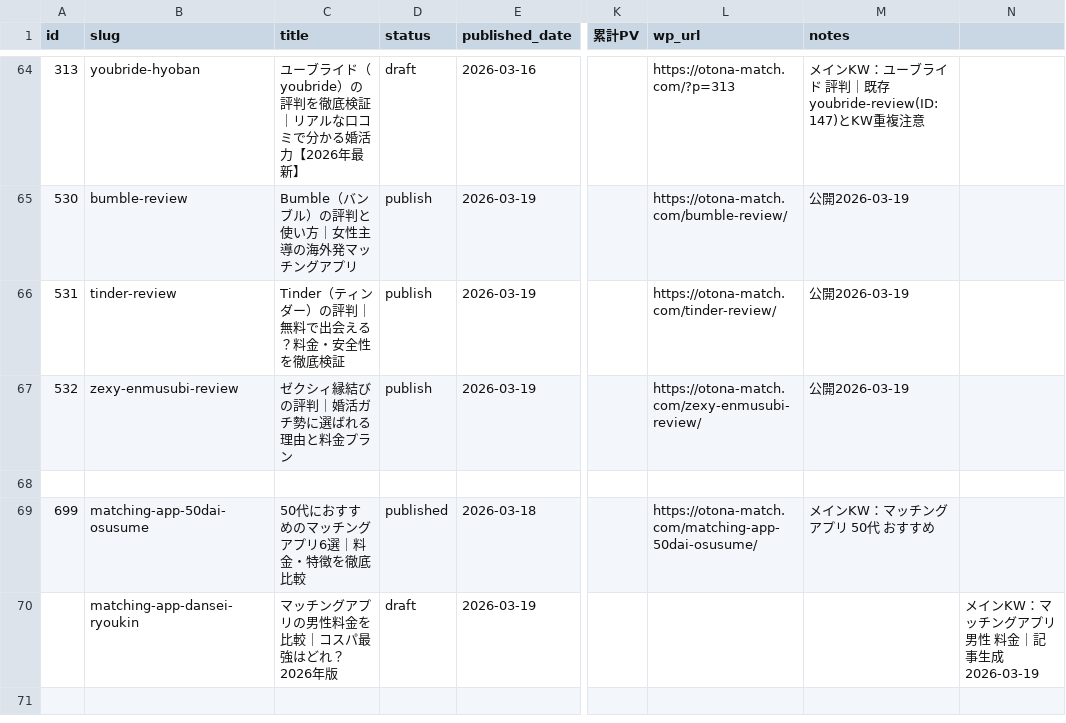
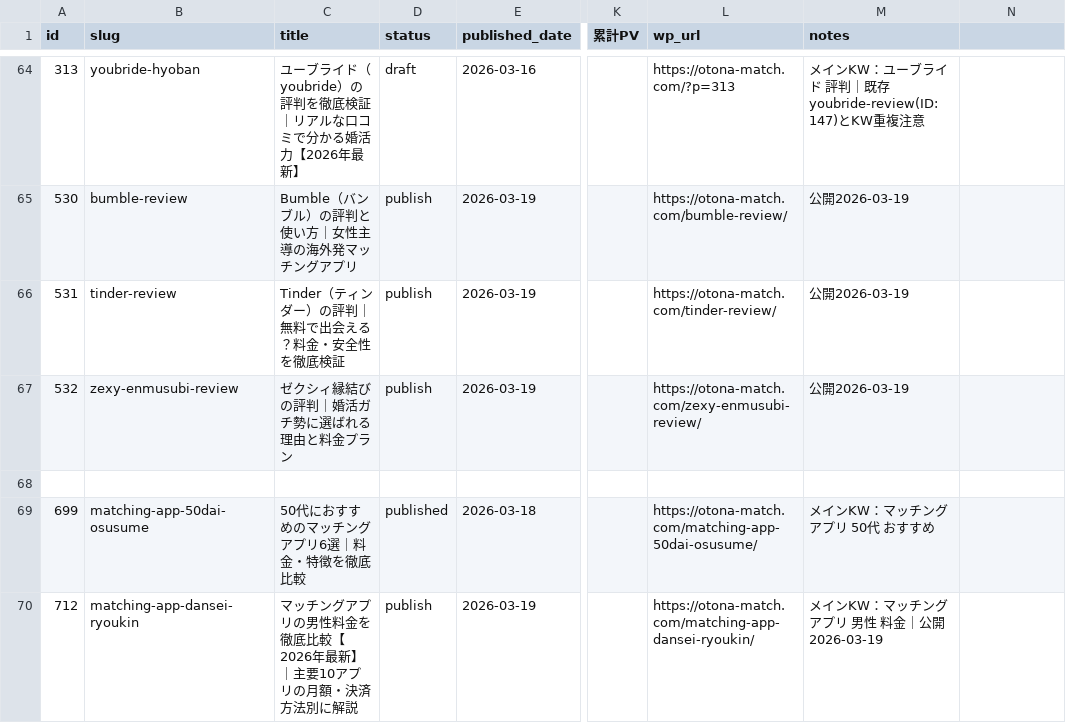
Before and after one commit to tmizuno27/claude-code, a CSV file: otona-match.com/outputs/article-management.csv, drawn as a sheet; only a part is shown, gaps mark what is left out; the diff names each change by its address in the sheet, - before the commit and + after, or states it on an @@ line.

Commit message:
auto-sync: 2026-03-19 06:19:35

```diff
--- a/otona-match.com/outputs/article-management.csv
+++ b/otona-match.com/outputs/article-management.csv
-A70 (id): (empty)
+A70 (id): 712
-C70 (title): マッチングアプリの男性料金を比較｜コスパ最強はどれ？2026年版
+C70 (title): マッチングアプリの男性料金を徹底比較【2026年最新】｜主要10アプリの月額・決済方法別に解説
-D70 (status): draft
+D70 (status): publish
-L70 (wp_url): (empty)
+L70 (wp_url): https://otona-match.com/matching-app-dansei-ryoukin/
-M70 (notes): (empty)
+M70 (notes): メインKW：マッチングアプリ 男性 料金｜公開2026-03-19
-N70: メインKW：マッチングアプリ 男性 料金｜記事生成2026-03-19
+N70: (empty)
```
